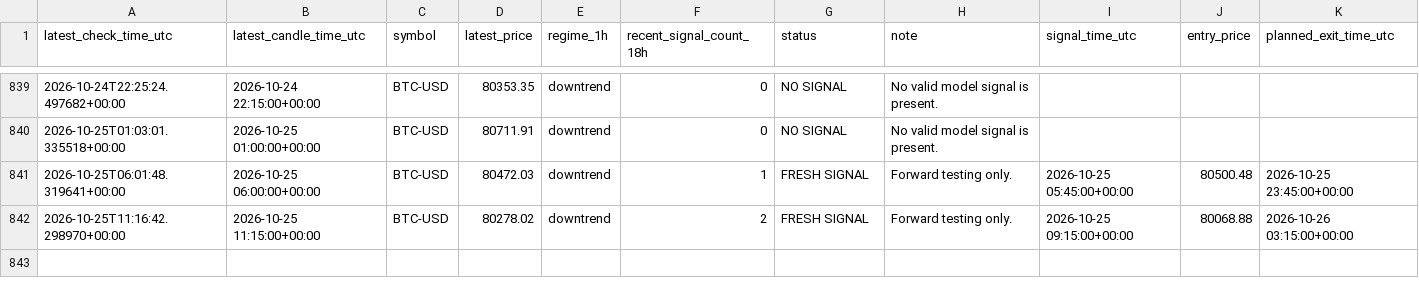
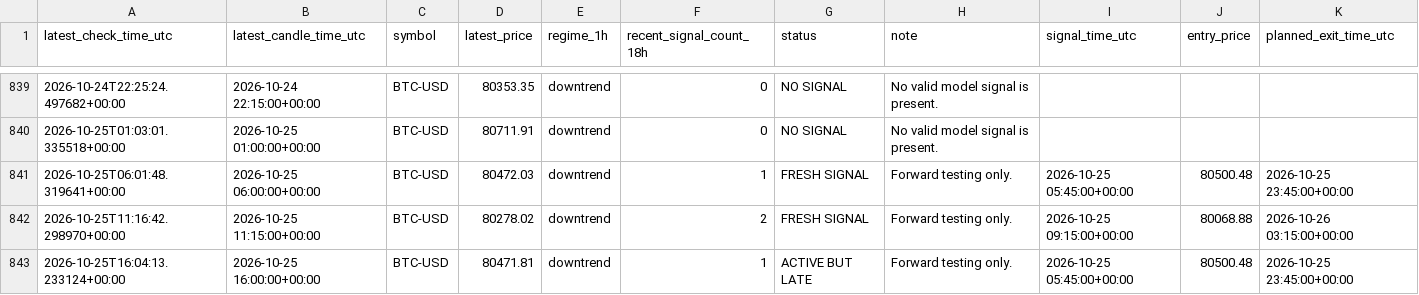
Before and after one commit to liuzhixing2000-oss/BTC_TIDE, a CSV file: history.csv, drawn as a sheet; only a part is shown, gaps mark what is left out.

```diff
--- a/history.csv
+++ b/history.csv
@@ -842 +842,2 @@ latest_check_time_utc,latest_candle_time_utc,symbol,latest_price,regime_1h,recen
 2026-10-25T11:16:42.298970+00:00,2026-10-25 11:15:00+00:00,BTC-USD,80278.02,downtrend,2,FRESH SIGNAL,Forward testing only.,2026-10-25 09:15:00+00:00,80068.88,2026-10-26 03:15:00+00:00
+2026-10-25T16:04:13.233124+00:00,2026-10-25 16:00:00+00:00,BTC-USD,80471.81,downtrend,1,ACTIVE BUT LATE,Forward testing only.,2026-10-25 05:45:00+00:00,80500.48,2026-10-25 23:45:00+00:00
```
Also changed, not shown: 1 other file.
